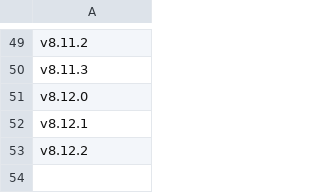
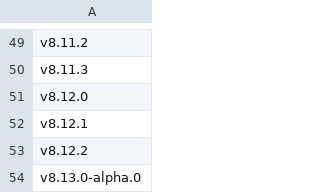
Before and after one commit to react-storefront-foundation/react-storefront-foundation.github.io, a CSV file: versions.csv, drawn as a sheet; only a part is shown, gaps mark what is left out; the diff names each change by its address in the sheet, - before the commit and + after, or states it on an @@ line.

```diff
--- a/versions.csv
+++ b/versions.csv
+row 54: v8.13.0-alpha.0
```
Also changed, not shown: 43 other files.
